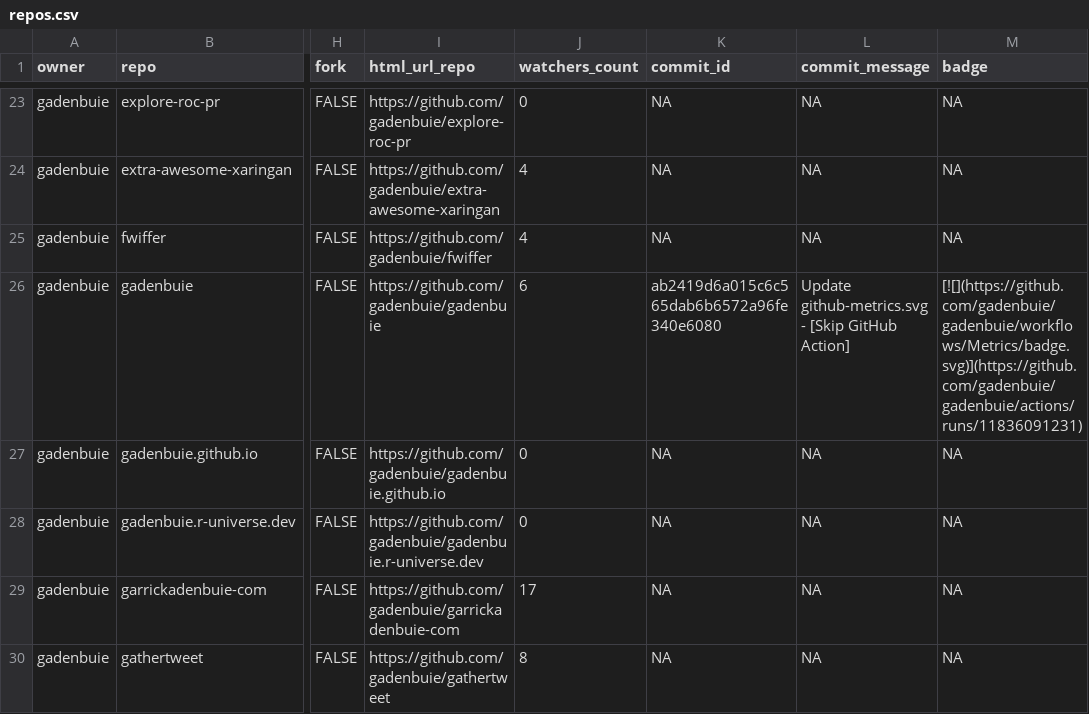
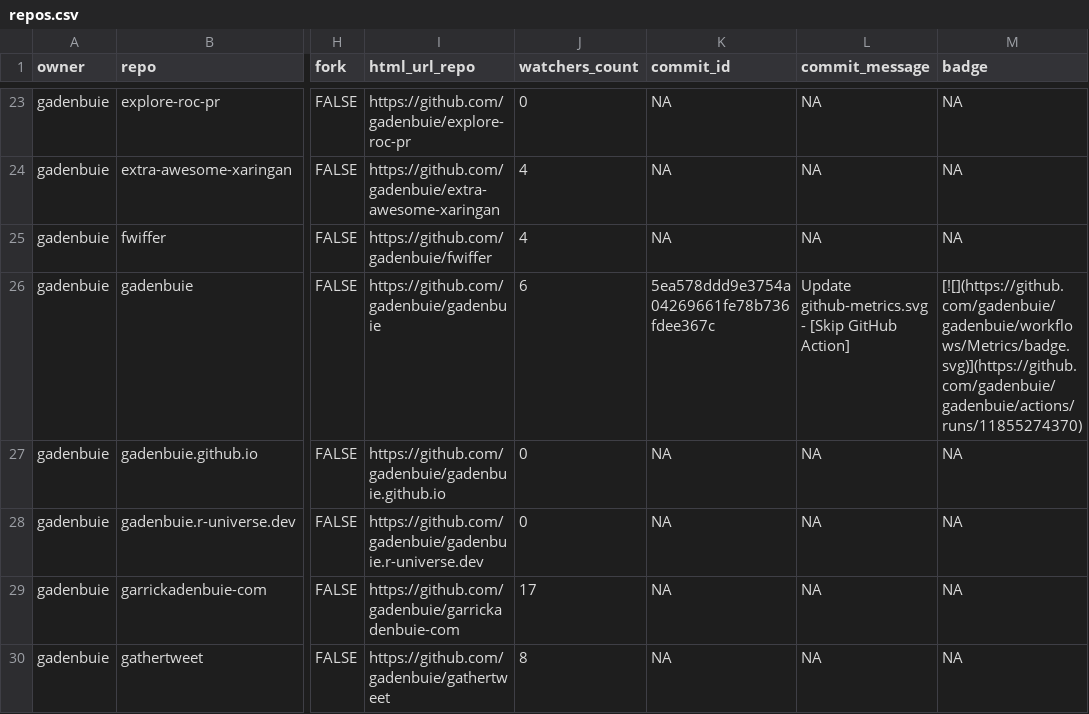
Before and after one commit to jimbrig/status, a CSV file: repos.csv, drawn as a sheet; only a part is shown, gaps mark what is left out; the diff covers the shown part only; the diff names each change by its address in the sheet, - before the commit and + after, or states it on an @@ line.

```diff
--- a/repos.csv
+++ b/repos.csv
-K26 (commit_id): ab2419d6a015c6c565dab6b6572a96fe340e6080
+K26 (commit_id): 5ea578ddd9e3754a04269661fe78b736fdee367c
-M26 (badge): [![](https://github.com/gadenbuie/gadenbuie/workflows/Metrics/badge.svg)](https://github.com/gadenbuie/gadenbuie/actions/runs/11836091231)
+M26 (badge): [![](https://github.com/gadenbuie/gadenbuie/workflows/Metrics/badge.svg)](https://github.com/gadenbuie/gadenbuie/actions/runs/11855274370)
```
Also changed, not shown: 8 edited cells elsewhere in this file, 2 other files.
